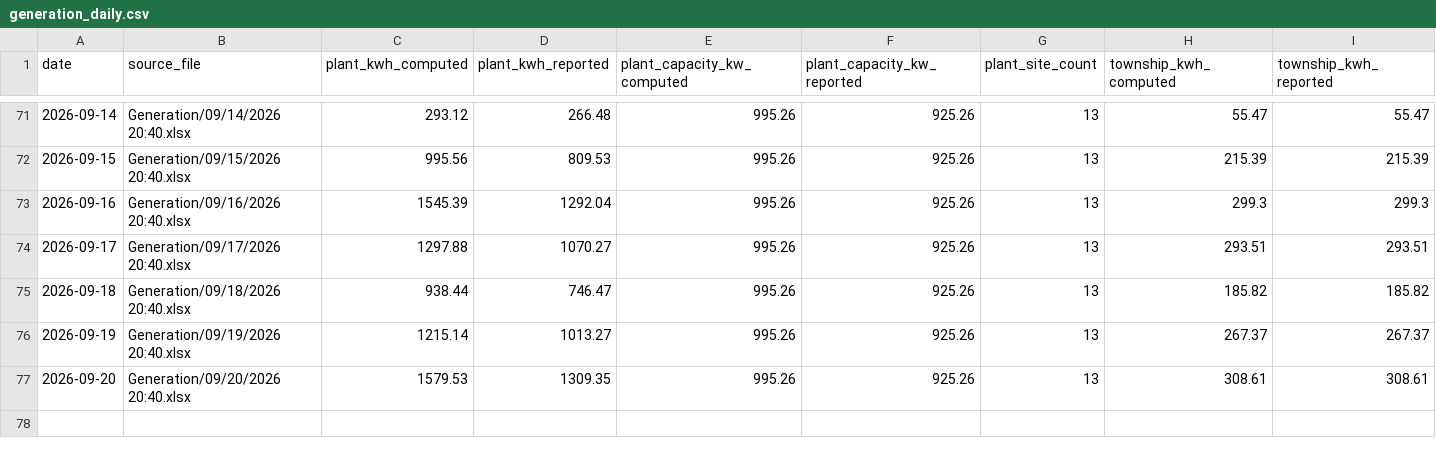
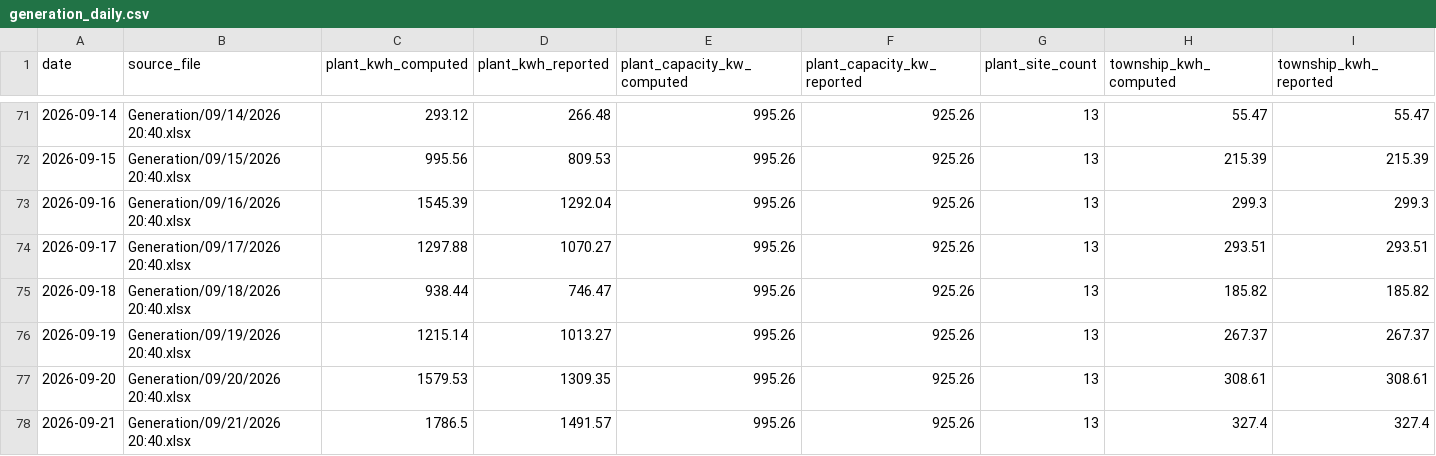
Before and after one commit to Sahil2911/Inverter, a CSV file: data/processed/generation_daily.csv, drawn as a sheet; only a part is shown, gaps mark what is left out; rows hold the shown columns only; the diff names each change by its address in the sheet, - before the commit and + after, or states it on an @@ line.

```diff
--- a/data/processed/generation_daily.csv
+++ b/data/processed/generation_daily.csv
+row 78: 2026-09-21 | Generation/09/21/2026 20:40.xlsx | 1786.5 | 1491.57 | 995.26 | 925.26 | 13 | 327.4 | 327.4
```
Also changed, not shown: data/processed/generation_sites.csv, data/processed/irradiance_kalol.csv, 1 other file.
